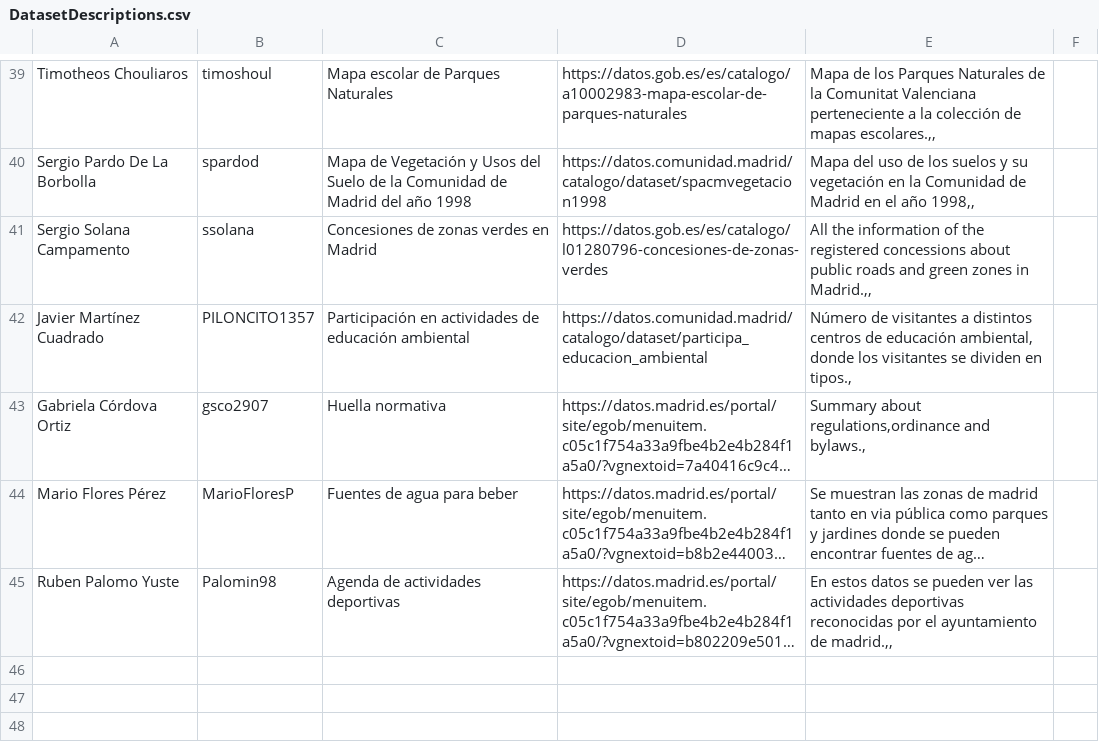
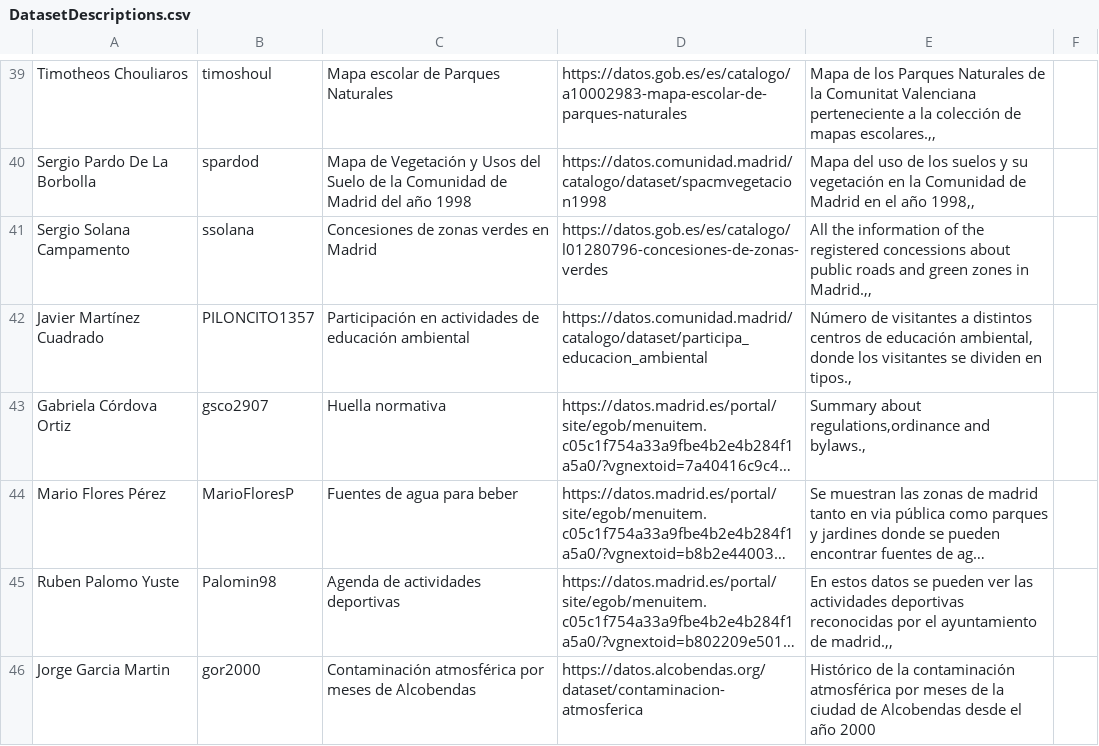
Before and after one commit to scipi0n/Curso2021-2022, a CSV file: Assignment1/DatasetDescriptions.csv, drawn as a sheet; only a part is shown, gaps mark what is left out; long unchanged cells end in …; the diff names each change by its address in the sheet, - before the commit and + after, or states it on an @@ line.

Commit message:
Assigment 1

```diff
--- a/Assignment1/DatasetDescriptions.csv
+++ b/Assignment1/DatasetDescriptions.csv
+row 46: Jorge Garcia Martin | gor2000 | Contaminación atmosférica por meses de Alcobendas | https://datos.alcobendas.org/dataset/contaminacion-atmosferica | Histórico de la contaminación atmosférica por meses de la ciudad de Alcobendas desde el año 2000
```
